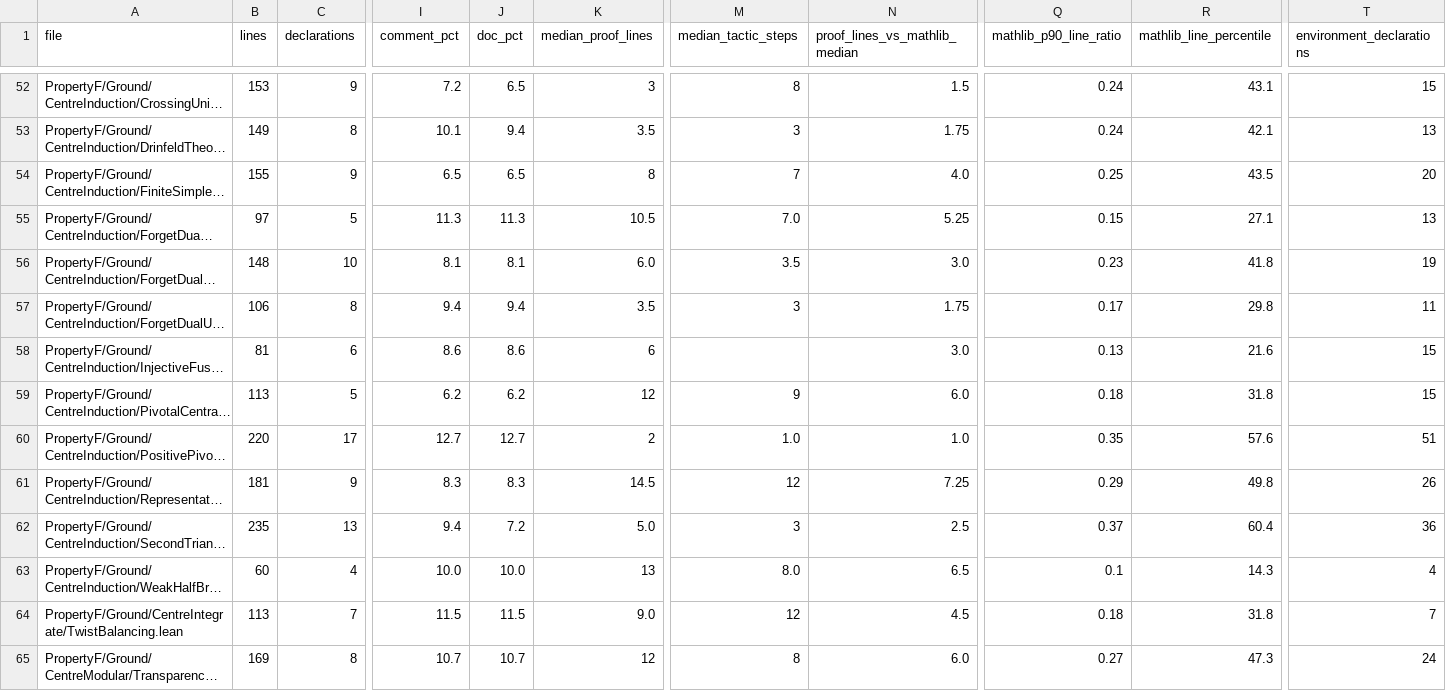
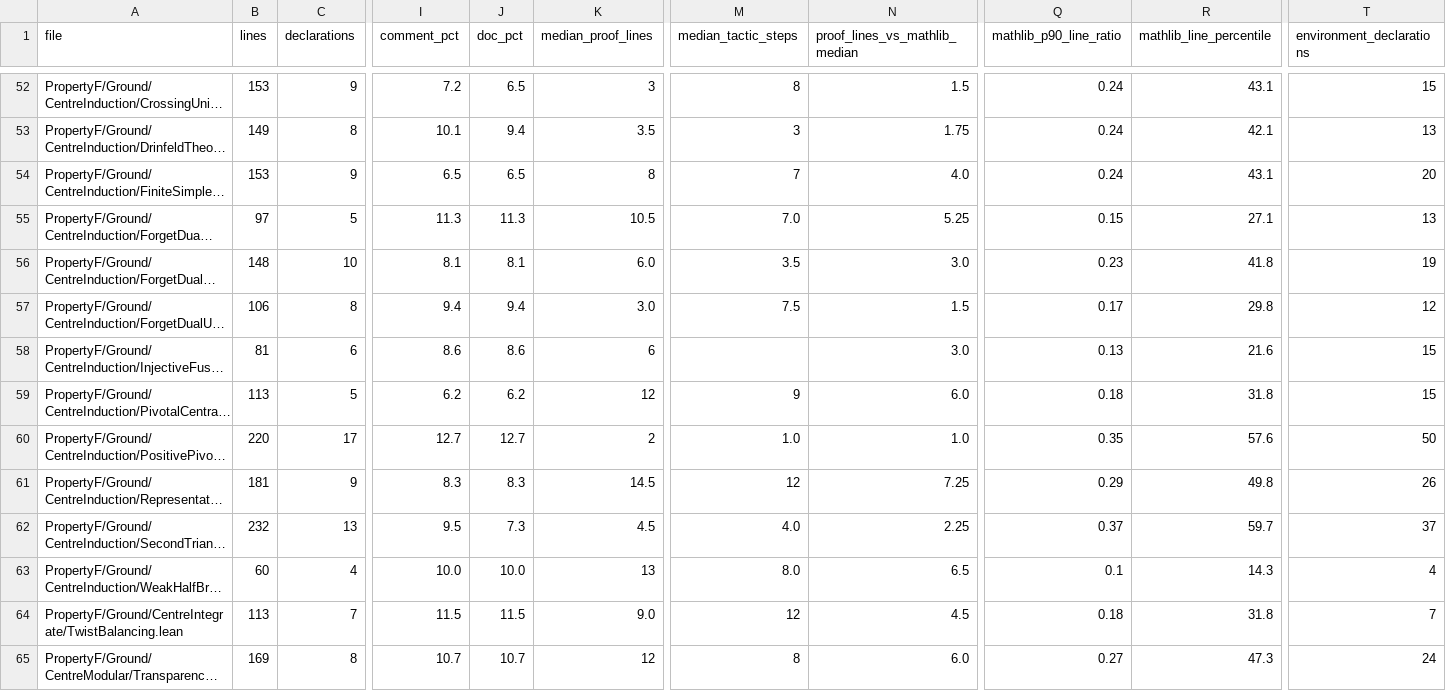
Before and after one commit to project-numina/mtc, a TSV file: STYLE_FILES.tsv, drawn as a sheet; only a part is shown, gaps mark what is left out; long unchanged cells end in …; the diff covers the shown part only; the diff names each change by its address in the sheet, - before the commit and + after, or states it on an @@ line.

```diff
--- a/STYLE_FILES.tsv
+++ b/STYLE_FILES.tsv
-B54 (lines): 155
+B54 (lines): 153
-Q54 (mathlib_p90_line_ratio): 0.25
+Q54 (mathlib_p90_line_ratio): 0.24
-R54 (mathlib_line_percentile): 43.5
+R54 (mathlib_line_percentile): 43.1
-K57 (median_proof_lines): 3.5
+K57 (median_proof_lines): 3.0
-M57 (median_tactic_steps): 3
+M57 (median_tactic_steps): 7.5
-N57 (proof_lines_vs_mathlib_median): 1.75
+N57 (proof_lines_vs_mathlib_median): 1.5
-T57 (environment_declarations): 11
+T57 (environment_declarations): 12
-T60 (environment_declarations): 51
+T60 (environment_declarations): 50
-B62 (lines): 235
+B62 (lines): 232
-I62 (comment_pct): 9.4
+I62 (comment_pct): 9.5
-J62 (doc_pct): 7.2
+J62 (doc_pct): 7.3
-K62 (median_proof_lines): 5.0
+K62 (median_proof_lines): 4.5
-M62 (median_tactic_steps): 3
+M62 (median_tactic_steps): 4.0
-N62 (proof_lines_vs_mathlib_median): 2.5
+N62 (proof_lines_vs_mathlib_median): 2.25
-R62 (mathlib_line_percentile): 60.4
+R62 (mathlib_line_percentile): 59.7
-T62 (environment_declarations): 36
+T62 (environment_declarations): 37
```
Also changed, not shown: 72 edited cells elsewhere in this file, STYLE_DECLARATIONS.tsv, 2 other files.
